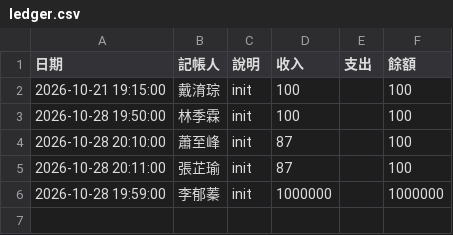
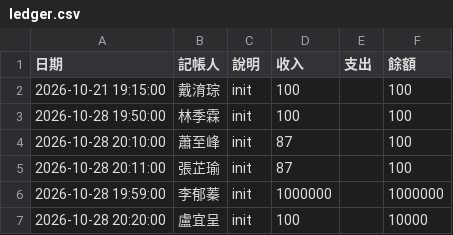
Before and after one commit to XiaoYu0503/--------7798, a CSV file: ledger.csv, drawn as a sheet.

Commit message:
Add initial entry to ledger.csv for starting balance

```diff
--- a/ledger.csv
+++ b/ledger.csv
@@ -6 +6,2 @@
 2026-10-28 19:59:00,李郁蓁,init,1000000,,1000000
+2026-10-28 20:20:00,盧宜呈,init,100,,10000
```
